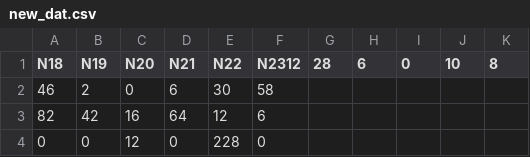
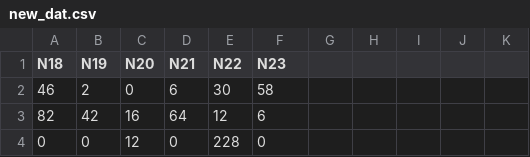
Before and after one commit to czhang2718/spin-glass, a CSV file: new_dat.csv, drawn as a sheet; only a part is shown.

Commit message:
fix

```diff
--- a/new_dat.csv
+++ b/new_dat.csv
@@ -1,2 +1,2 @@
-N18,N19,N20,N21,N22,N2312,28,6,0,10,8
+N18,N19,N20,N21,N22,N23
 46,2,0,6,30,58
```
